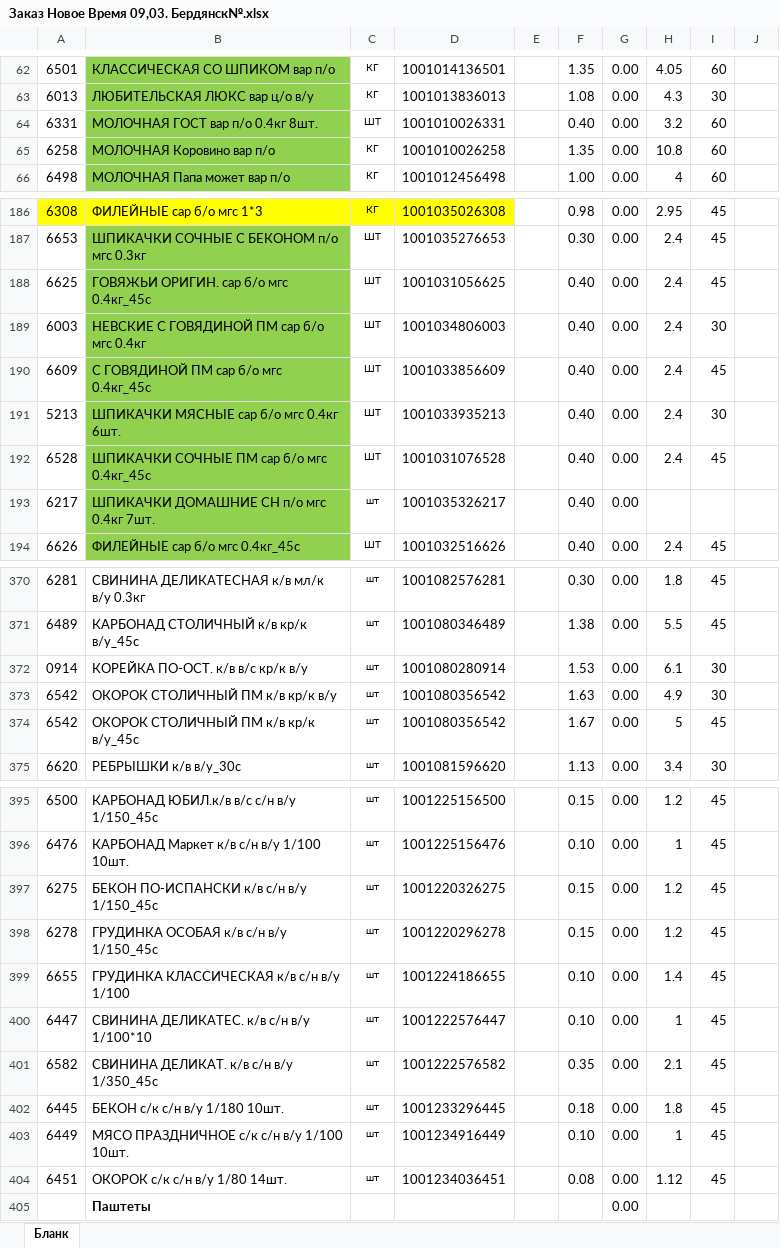
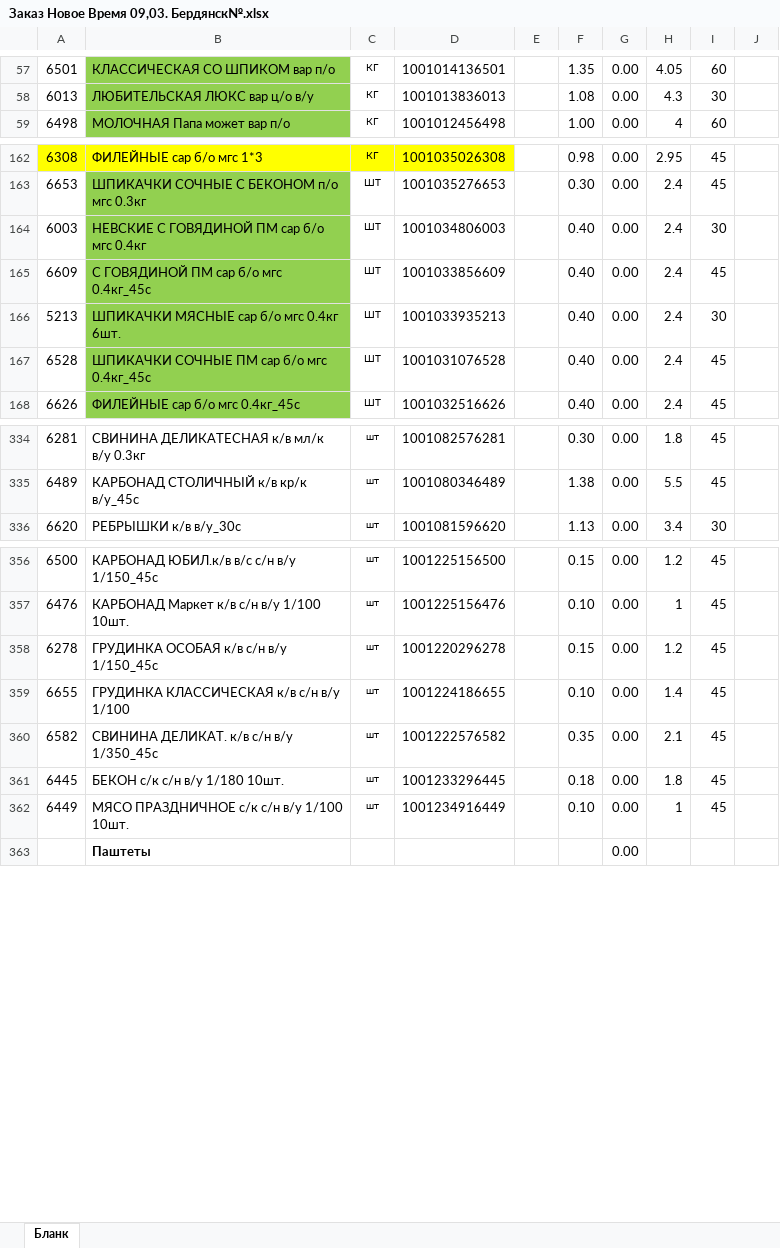
Before and after one commit to Fejanin/ostankino_ki, an Excel workbook: чистый бланк/Заказ Новое Время 09,03. Бердянск№.xlsx, sheet Бланк, drawn as a sheet; only a part is shown, gaps mark what is left out; values as stored, in another font and other column widths than the file's, no borders; charts and pictures not drawn; the diff covers the shown part only; the diff names each change by its address in the sheet, - before the commit and + after, or states it on an @@ line.

```diff
--- a/чистый бланк/Заказ Новое Время 09,03. Бердянск№.xlsx (sheet Бланк)
+++ b/чистый бланк/Заказ Новое Время 09,03. Бердянск№.xlsx (sheet Бланк)
-row 64: 6331 | МОЛОЧНAЯ ГОСТ вар п/о 0.4кг 8шт. | ШТ | 1001010026331 |  | 0.40 | 0.00 | 3.2 | 60
-row 65: 6258 | МОЛОЧНАЯ Коровино вар п/о | КГ | 1001010026258 |  | 1.35 | 0.00 | 10.8 | 60
-row 188: 6625 | ГОВЯЖЬИ ОРИГИН. сар б/о мгс 0.4кг_45с | ШТ | 1001031056625 |  | 0.40 | 0.00 | 2.4 | 45
-row 193: 6217 | ШПИКАЧКИ ДОМАШНИЕ СН п/о мгс 0.4кг 7шт. | шт | 1001035326217 |  | 0.40 | 0.00
-row 372: 0914 | КОРЕЙКА ПО-ОСТ. к/в в/с кр/к в/у | шт | 1001080280914 |  | 1.53 | 0.00 | 6.1 | 30
-row 373: 6542 | ОКОРОК СТОЛИЧНЫЙ ПМ к/в кр/к в/у | шт | 1001080356542 |  | 1.63 | 0.00 | 4.9 | 30
-row 374: 6542 | ОКОРОК СТОЛИЧНЫЙ ПМ к/в кр/к в/у_45с | шт | 1001080356542 |  | 1.67 | 0.00 | 5 | 45
-row 397: 6275 | БЕКОН ПО-ИСПАНСКИ к/в с/н в/у 1/150_45с | шт | 1001220326275 |  | 0.15 | 0.00 | 1.2 | 45
-row 400: 6447 | СВИНИНА ДЕЛИКАТЕС. к/в с/н в/у 1/100*10 | шт | 1001222576447 |  | 0.10 | 0.00 | 1 | 45
-row 404: 6451 | ОКОРОК с/к с/н в/у 1/80 14шт. | шт | 1001234036451 |  | 0.08 | 0.00 | 1.12 | 45
```
Also changed, not shown: 32 removed rows elsewhere in this sheet, formulas that keep their value.
